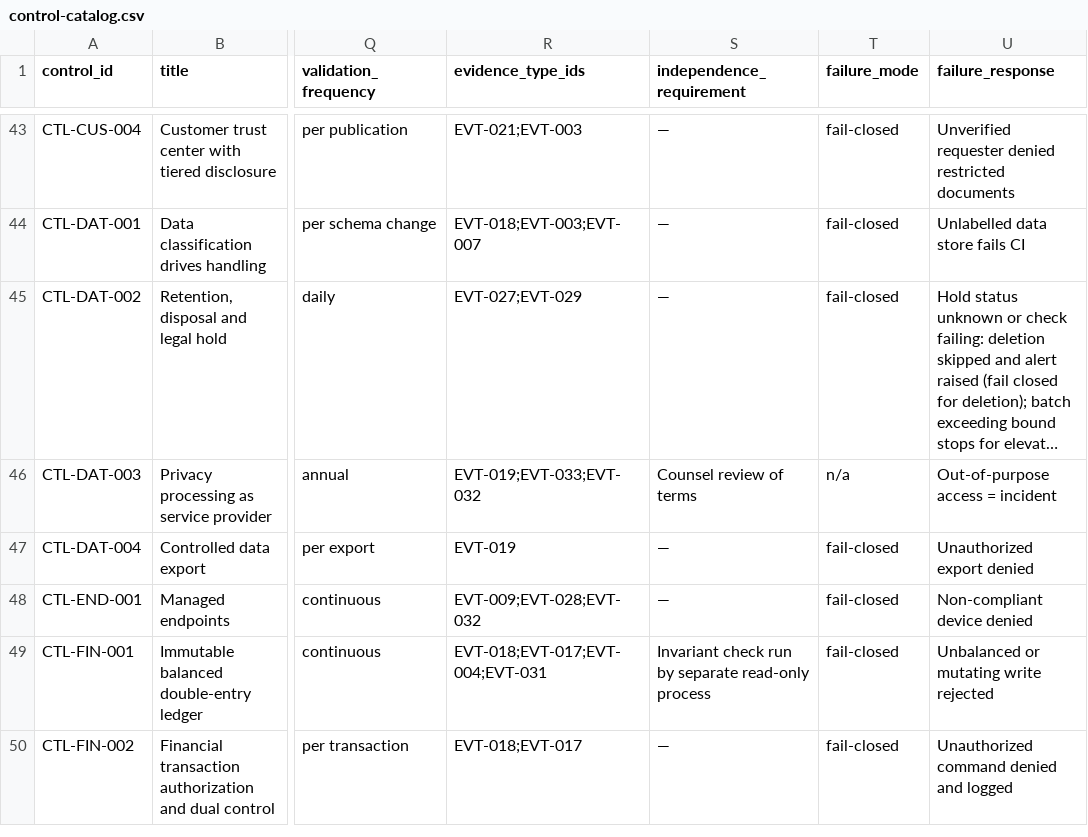
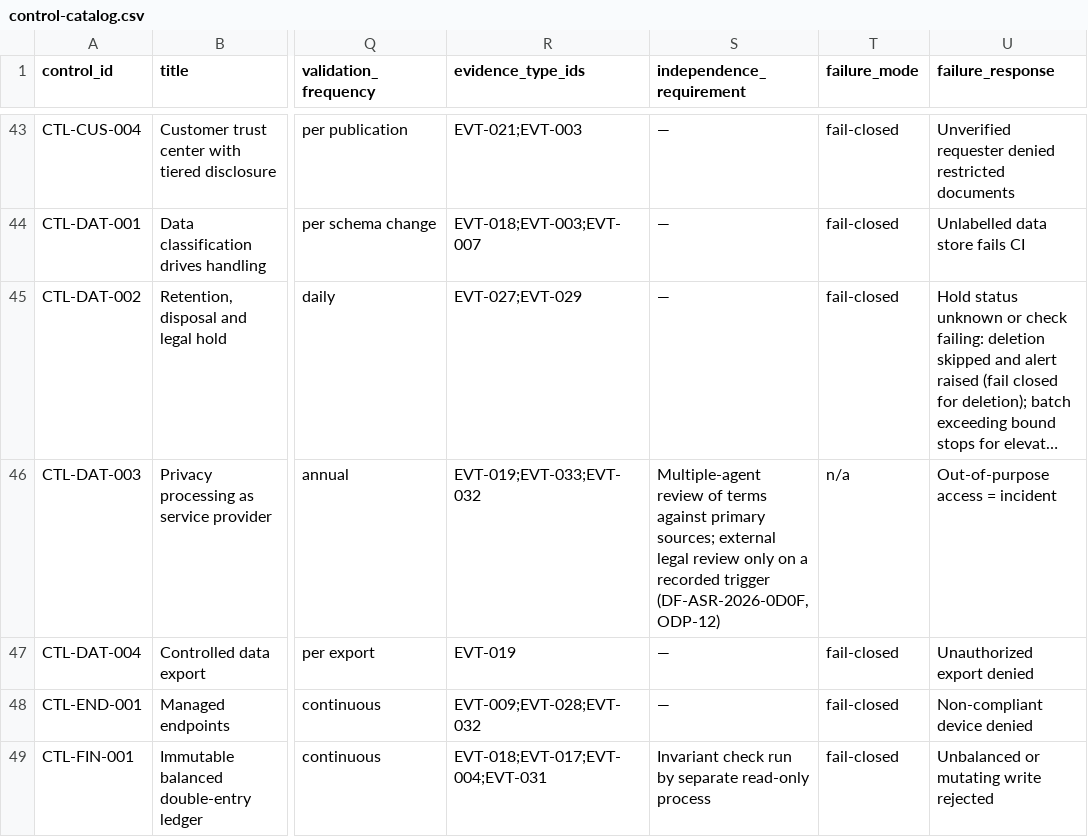
Before and after one commit to kemiller2002/echelon-assurance, a CSV file: controls/control-catalog.csv, drawn as a sheet; only a part is shown, gaps mark what is left out; the shorter side is filled out with more unchanged rows; long unchanged cells end in …; the diff covers the shown part only; the diff names each change by its address in the sheet, - before the commit and + after, or states it on an @@ line.

```diff
--- a/controls/control-catalog.csv
+++ b/controls/control-catalog.csv
-S46 (independence_requirement): Counsel review of terms
+S46 (independence_requirement): Multiple-agent review of terms against primary sources; external legal review only on a recorded trigger (DF-ASR-2026-0D0F, ODP-12)
```
Also changed, not shown: 2 edited cells elsewhere in this file, registers/question-dispositions.csv, 5 other files.
